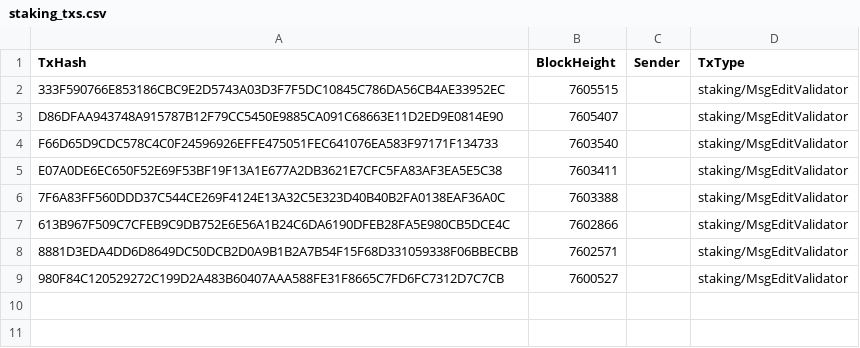
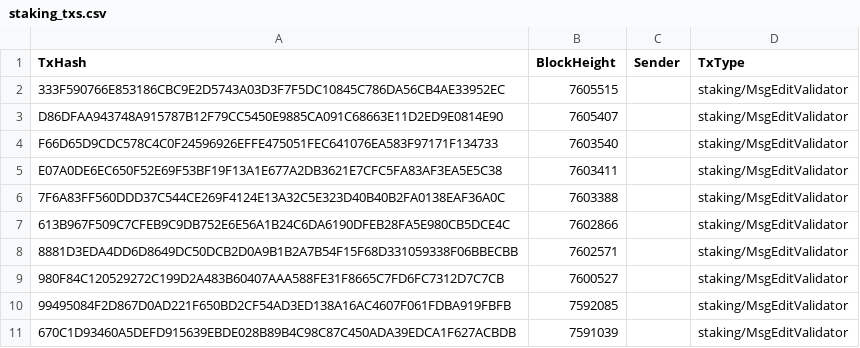
Before and after one commit to AstroTech-Labs/Research_1_TerraClassic, a CSV file: research/may_22_crash/txs_data/staking_txs.csv, drawn as a sheet.

```diff
--- a/research/may_22_crash/txs_data/staking_txs.csv
+++ b/research/may_22_crash/txs_data/staking_txs.csv
@@ -9 +9,3 @@ E07A0DE6EC650F52E69F53BF19F13A1E677A2DB3621E7CFC5FA83AF3EA5E5C38,7603411,,stakin
 980F84C120529272C199D2A483B60407AAA588FE31F8665C7FD6FC7312D7C7CB,7600527,,staking/MsgEditValidator
+99495084F2D867D0AD221F650BD2CF54AD3ED138A16AC4607F061FDBA919FBFB,7592085,,staking/MsgEditValidator
+670C1D93460A5DEFD915639EBDE028B89B4C98C87C450ADA39EDCA1F627ACBDB,7591039,,staking/MsgEditValidator
```
Also changed, not shown: research/may_22_crash/txs_data/distribution_txs.csv, research/may_22_crash/txs_data/gov_txs.csv, 6 other files.
